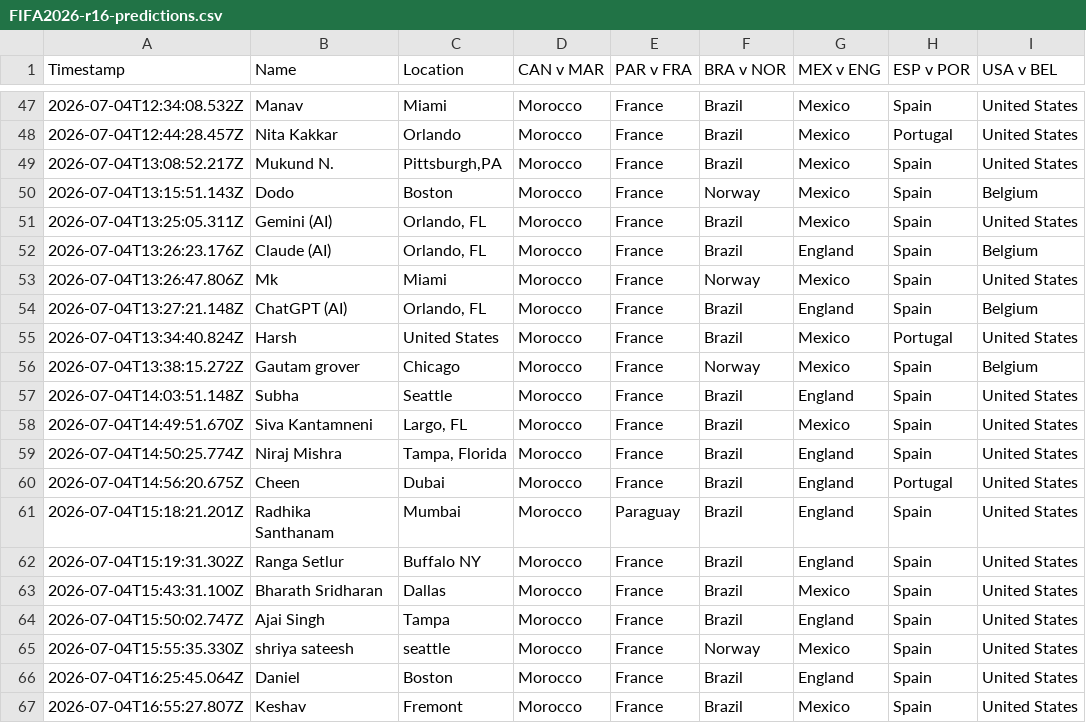
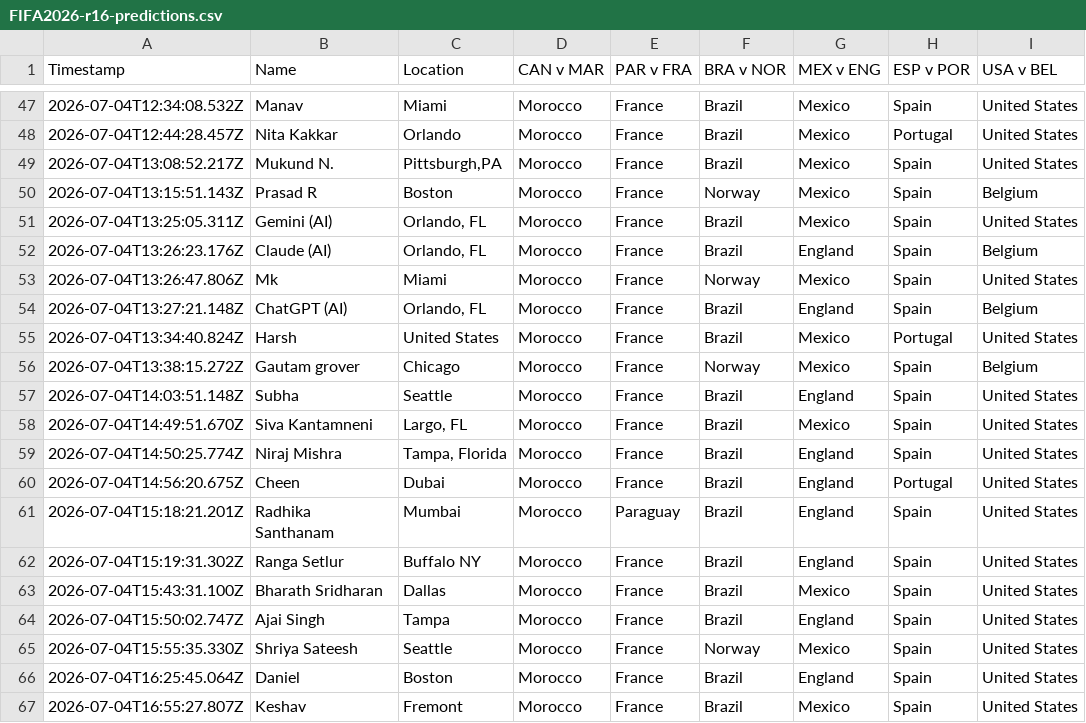
Before and after one commit to Ram-N/prediction-contests, a CSV file: active-contest/data/predictions/FIFA2026-r16-predictions.csv, drawn as a sheet; only a part is shown, gaps mark what is left out; the diff names each change by its address in the sheet, - before the commit and + after, or states it on an @@ line.

```diff
--- a/active-contest/data/predictions/FIFA2026-r16-predictions.csv
+++ b/active-contest/data/predictions/FIFA2026-r16-predictions.csv
-B50 (Name): Dodo
+B50 (Name): Prasad R
-B65 (Name): shriya sateesh
+B65 (Name): Shriya Sateesh
-C65 (Location): seattle
+C65 (Location): Seattle
```
